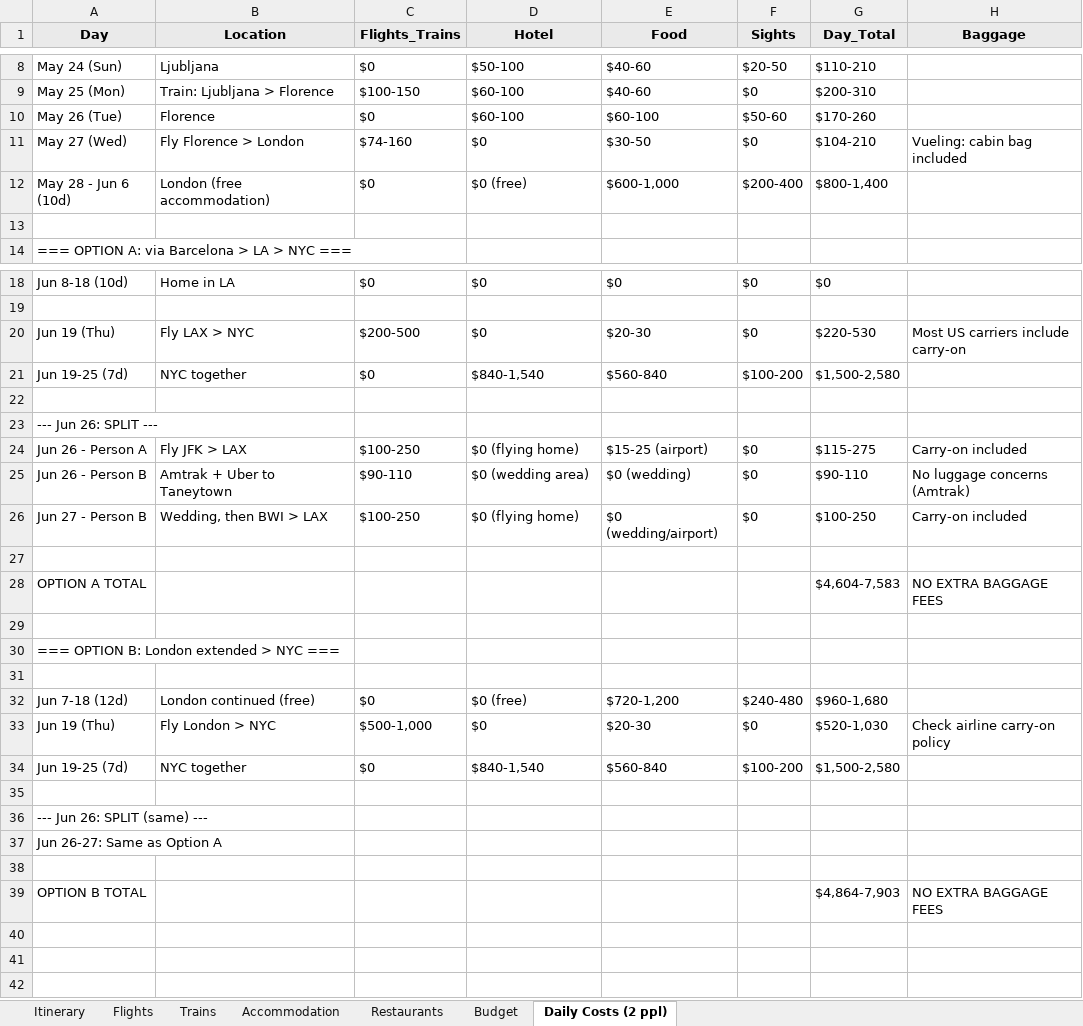
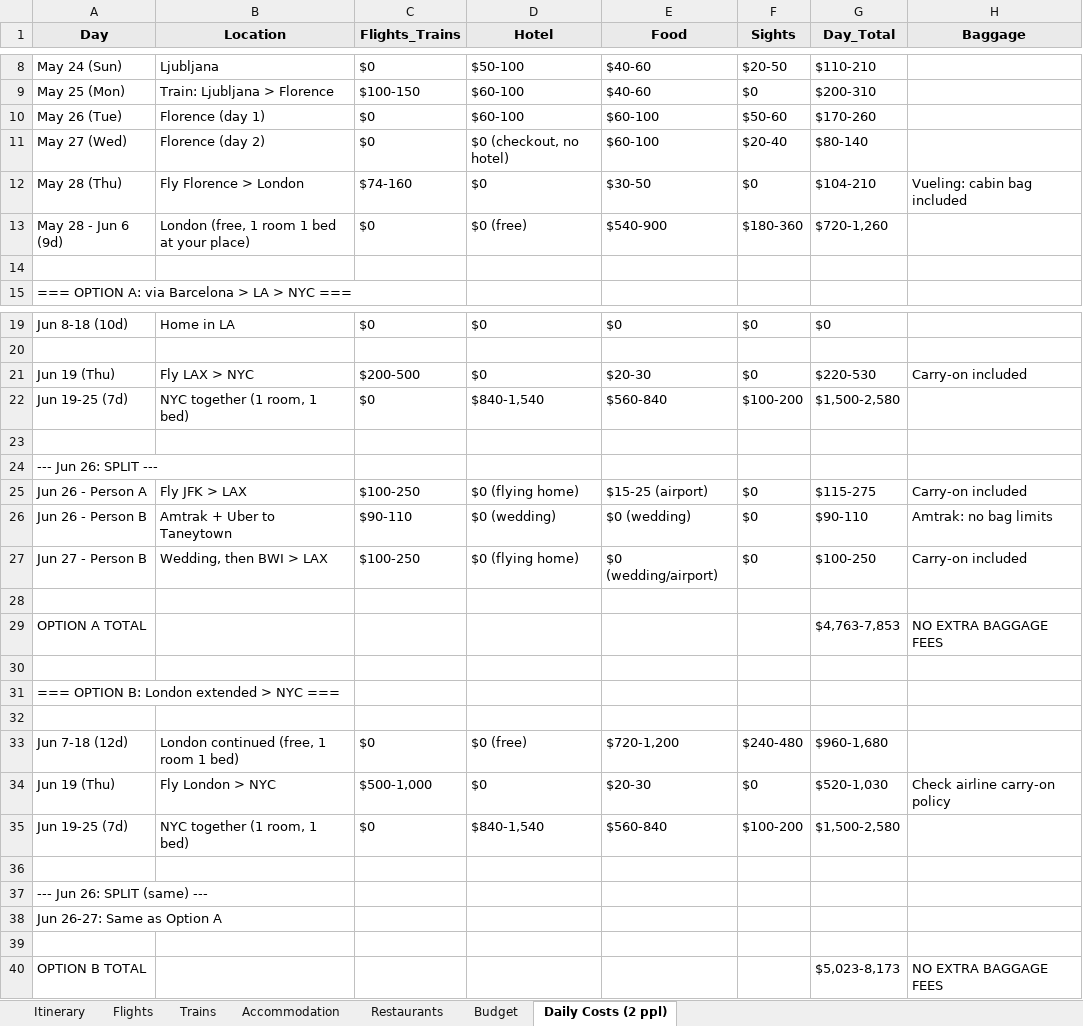
Before and after one commit to cavandonohoe/cavandonohoe.github.io, an Excel workbook: europe_nyc_trip_plan.xlsx, sheet Daily Costs (2 ppl), drawn as a sheet; only a part is shown, gaps mark what is left out; values as stored, in another font and other column widths than the file's, no borders; charts and pictures not drawn; addresses are those after the commit; the diff covers the shown part only; the diff names each change by its address in the sheet, - before the commit and + after, or states it on an @@ line.

```diff
--- a/europe_nyc_trip_plan.xlsx (sheet Daily Costs (2 ppl))
+++ b/europe_nyc_trip_plan.xlsx (sheet Daily Costs (2 ppl))
-B10 (Location): Florence
+B10 (Location): Florence (day 1)
+row 11: May 27 (Wed) | Florence (day 2) | $0 | $0 (checkout, no hotel) | $60-100 | $20-40 | $80-140
-A12 (Day): May 27 (Wed)
+A12 (Day): May 28 (Thu)
-A13 (Day): May 28 - Jun 6 (10d)
+A13 (Day): May 28 - Jun 6 (9d)
-B13 (Location): London (free accommodation)
+B13 (Location): London (free, 1 room 1 bed at your place)
-E13 (Food): $600-1,000
+E13 (Food): $540-900
-F13 (Sights): $200-400
+F13 (Sights): $180-360
-G13 (Day_Total): $800-1,400
+G13 (Day_Total): $720-1,260
-H21 (Baggage): Most US carriers include carry-on
+H21 (Baggage): Carry-on included
-B22 (Location): NYC together
+B22 (Location): NYC together (1 room, 1 bed)
-D26 (Hotel): $0 (wedding area)
+D26 (Hotel): $0 (wedding)
-H26 (Baggage): No luggage concerns (Amtrak)
+H26 (Baggage): Amtrak: no bag limits
-G29 (Day_Total): $4,604-7,583
+G29 (Day_Total): $4,763-7,853
-B33 (Location): London continued (free)
+B33 (Location): London continued (free, 1 room 1 bed)
-B35 (Location): NYC together
+B35 (Location): NYC together (1 room, 1 bed)
-G40 (Day_Total): $4,864-7,903
+G40 (Day_Total): $5,023-8,173
```
Also changed, not shown: 1 edited cell elsewhere in this sheet, sheet Budget, sheet Itinerary, sheet Accommodation, 19 other files.
